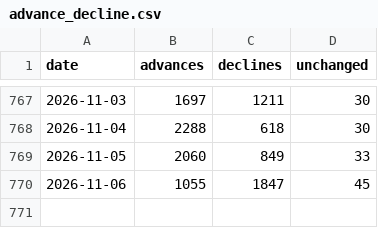
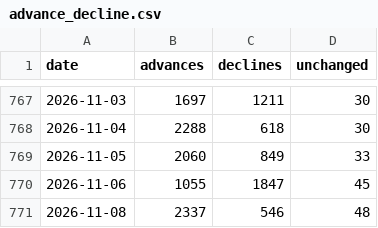
Before and after one commit to vs916491-maker/Nifty-sector-strength, a CSV file: data/meta/advance_decline.csv, drawn as a sheet; only a part is shown, gaps mark what is left out; the diff names each change by its address in the sheet, - before the commit and + after, or states it on an @@ line.

```diff
--- a/data/meta/advance_decline.csv
+++ b/data/meta/advance_decline.csv
+row 771: 2026-11-08 | 2337 | 546 | 48
```
Also changed, not shown: data/meta/mcap.csv, 2 other files.
